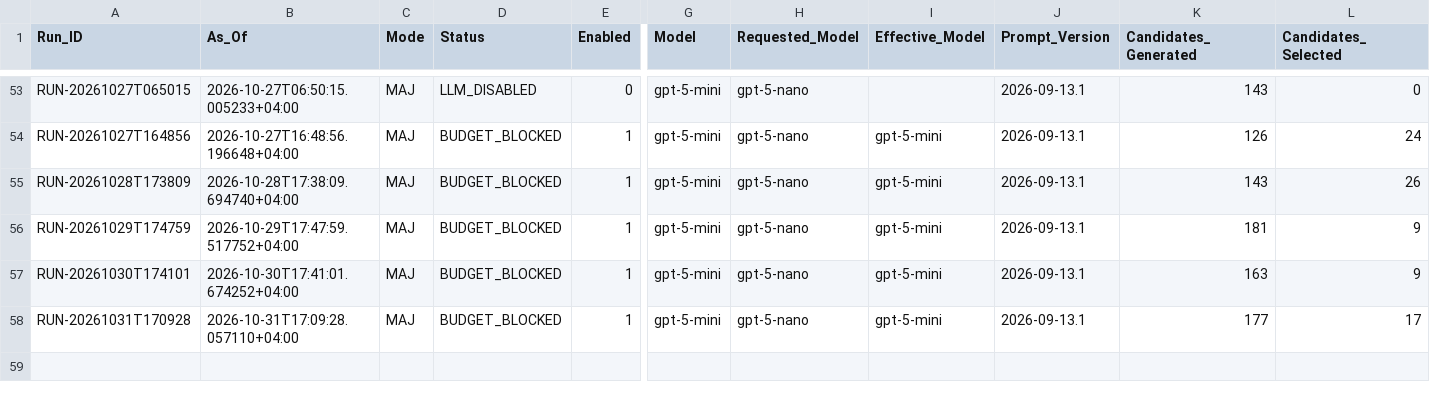
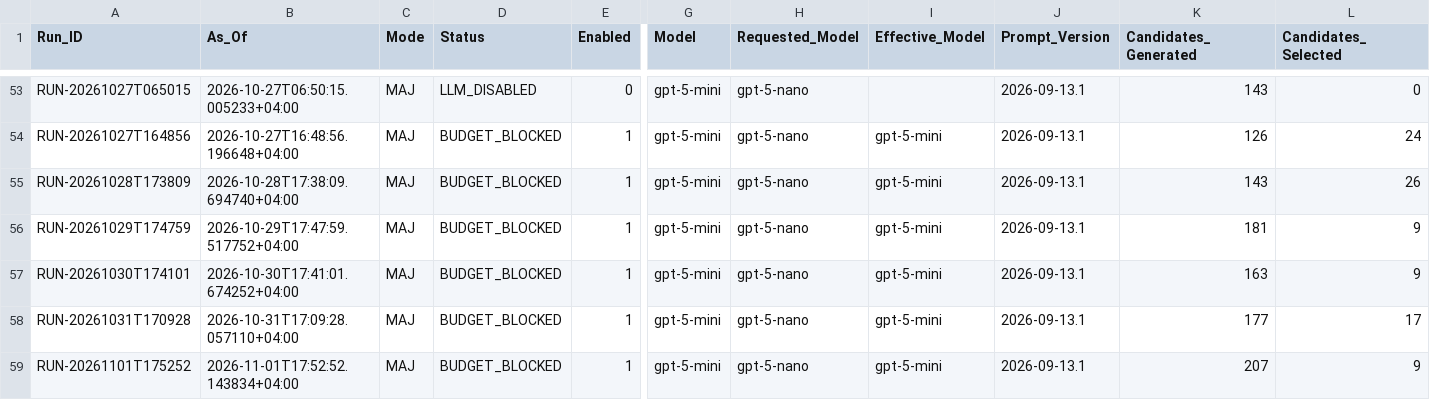
Before and after one commit to Ya7o/Cyberwatch, a CSV file: data/dedup_ai_daily_usage.csv, drawn as a sheet; only a part is shown, gaps mark what is left out; rows hold the shown columns only; the diff names each change by its address in the sheet, - before the commit and + after, or states it on an @@ line.

```diff
--- a/data/dedup_ai_daily_usage.csv
+++ b/data/dedup_ai_daily_usage.csv
+row 59: RUN-20261101T175252 | 2026-11-01T17:52:52.143834+04:00 | MAJ | BUDGET_BLOCKED | 1 | gpt-5-mini | gpt-5-nano | gpt-5-mini | 2026-09-13.1 | 207 | 9
```
Also changed, not shown: data/incident_id_registry.csv, data/incidents.csv, 28 other files.
